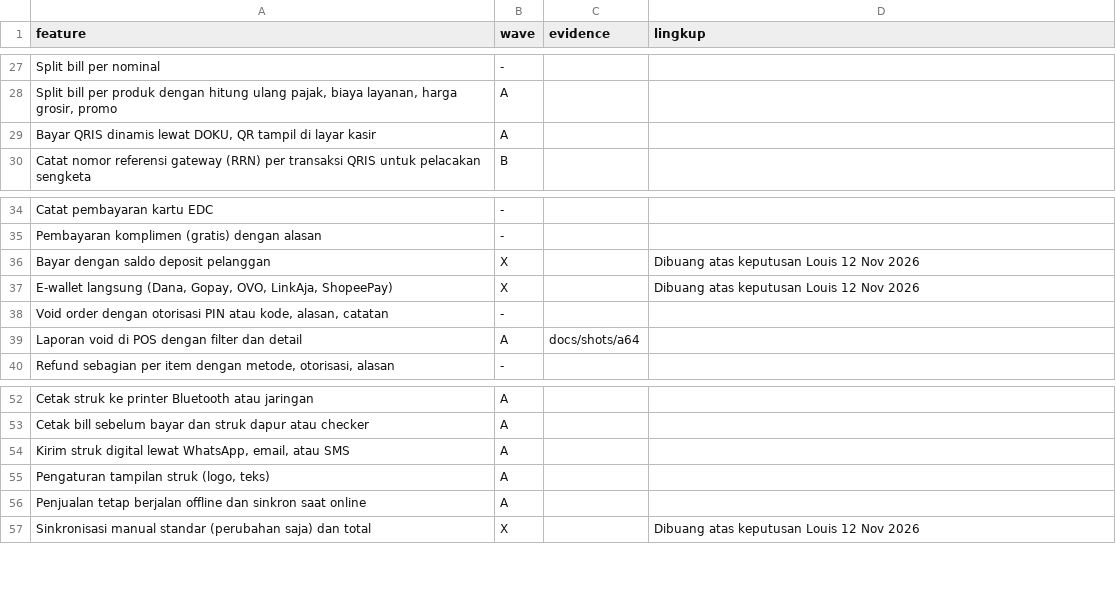
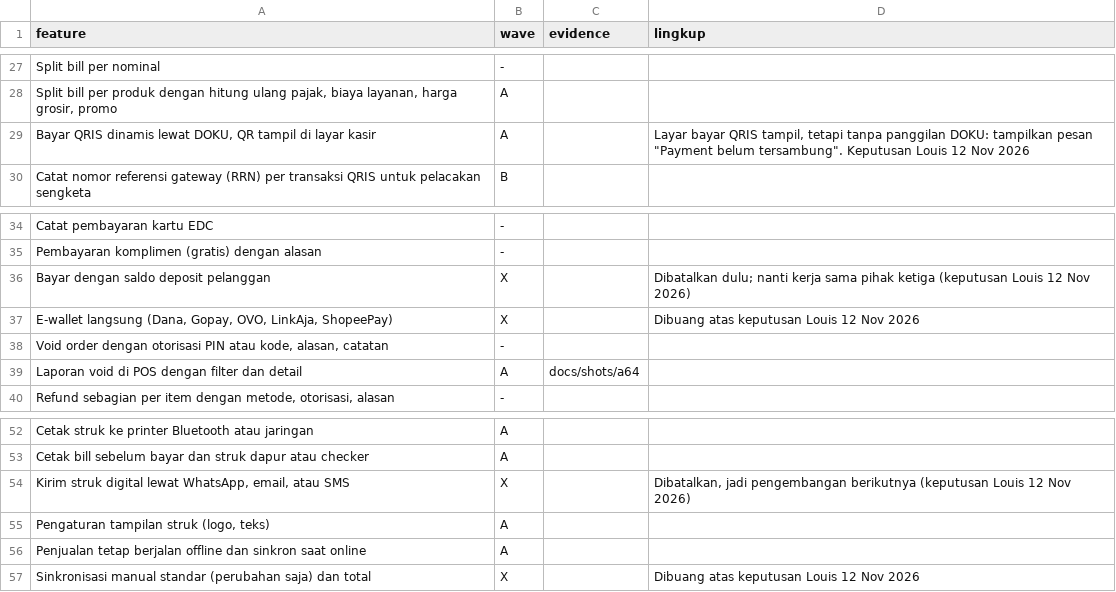
Before and after one commit to louisf2803/cg-pos, a CSV file: docs/wave.csv, drawn as a sheet; only a part is shown, gaps mark what is left out.

```diff
--- a/docs/wave.csv
+++ b/docs/wave.csv
@@ -28,3 +28,3 @@ Split bill per nominal,-,,
 "Split bill per produk dengan hitung ulang pajak, biaya layanan, harga grosir, promo",A,,
-"Bayar QRIS dinamis lewat DOKU, QR tampil di layar kasir",A,,
+"Bayar QRIS dinamis lewat DOKU, QR tampil di layar kasir",A,,"Layar bayar QRIS tampil, tetapi tanpa panggilan DOKU: tampilkan pesan ""Payment belum tersambung"". Keputusan Louis 12 Nov 2026"
 Catat nomor referensi gateway (RRN) per transaksi QRIS untuk pelacakan sengketa,B,,
@@ -35,3 +35,3 @@ Catat pembayaran kartu EDC,-,,
 Pembayaran komplimen (gratis) dengan alasan,-,,
-Bayar dengan saldo deposit pelanggan,X,,Dibuang atas keputusan Louis 12 Nov 2026
+Bayar dengan saldo deposit pelanggan,X,,Dibatalkan dulu; nanti kerja sama pihak ketiga (keputusan Louis 12 Nov 2026)
 "E-wallet langsung (Dana, Gopay, OVO, LinkAja, ShopeePay)",X,,Dibuang atas keputusan Louis 12 Nov 2026
@@ -53,3 +53,3 @@ Cetak struk ke printer Bluetooth atau jaringan,A,,
 Cetak bill sebelum bayar dan struk dapur atau checker,A,,
-"Kirim struk digital lewat WhatsApp, email, atau SMS",A,,
+"Kirim struk digital lewat WhatsApp, email, atau SMS",X,,"Dibatalkan, jadi pengembangan berikutnya (keputusan Louis 12 Nov 2026)"
 "Pengaturan tampilan struk (logo, teks)",A,,
```
Also changed, not shown: 1 other file.
